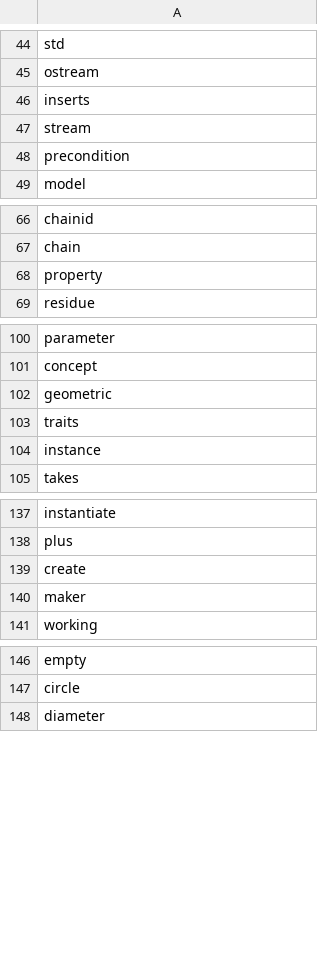
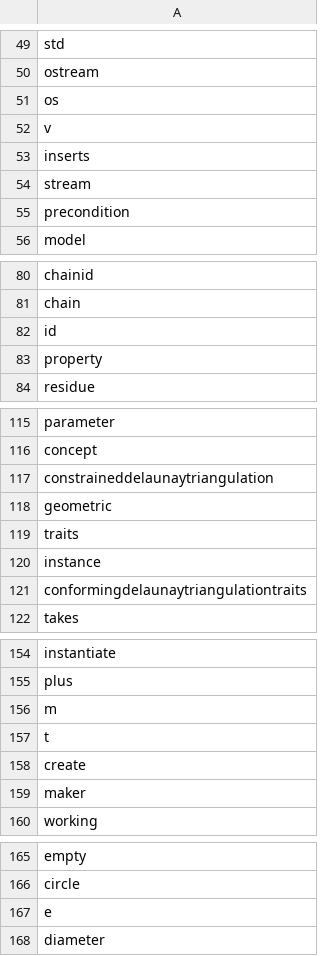
Before and after one commit to muzzimsyed21/Assignment3, a CSV file: termToTermId.csv, drawn as a sheet; only a part is shown, gaps mark what is left out; the diff covers the shown part only.

```diff
--- a/termToTermId.csv
+++ b/termToTermId.csv
@@ -45,2 +50,4 @@ std
 ostream
+os
+v
 inserts
@@ -67,2 +81,3 @@ chainid
 chain
+id
 property
@@ -101,2 +116,3 @@ parameter
 concept
+constraineddelaunaytriangulation
 geometric
@@ -104,2 +120,3 @@ traits
 instance
+conformingdelaunaytriangulationtraits
 takes
@@ -138,2 +155,4 @@ instantiate
 plus
+m
+t
 create
@@ -147,2 +166,3 @@ empty
 circle
+e
 diameter
```
Also changed, not shown: 13 added rows elsewhere in this file, termIdToTermFrequency.csv, 10 other files.
